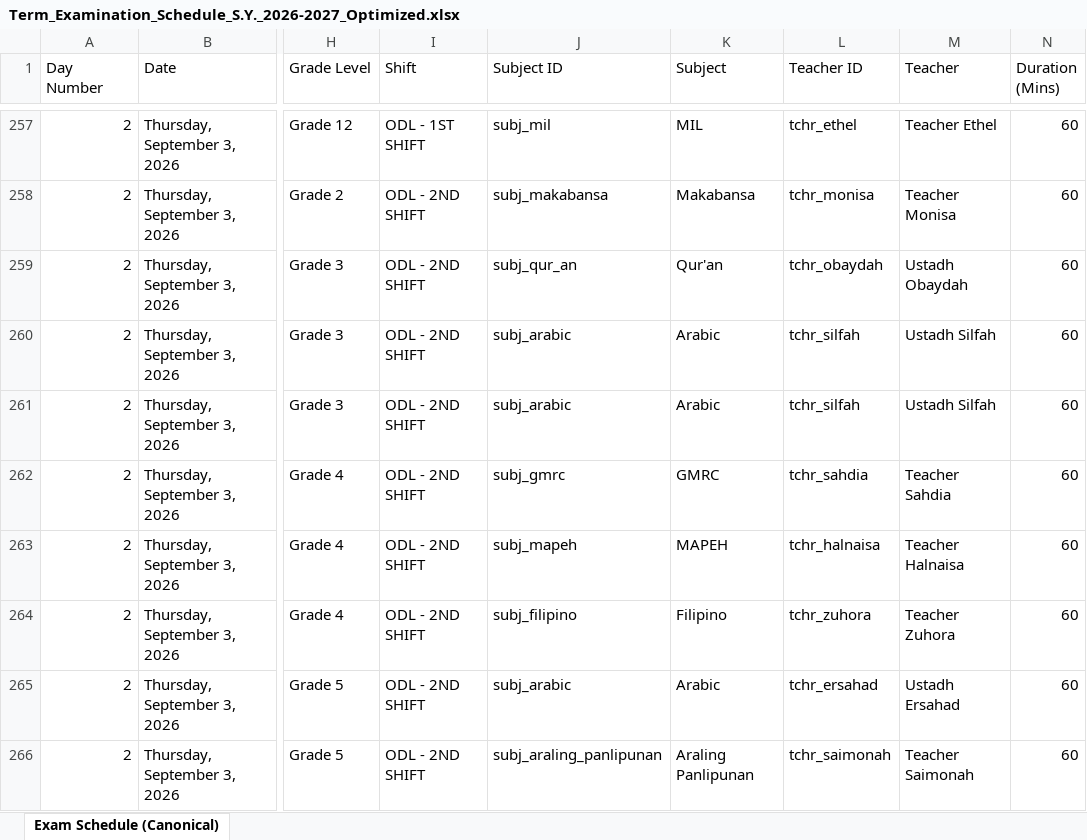
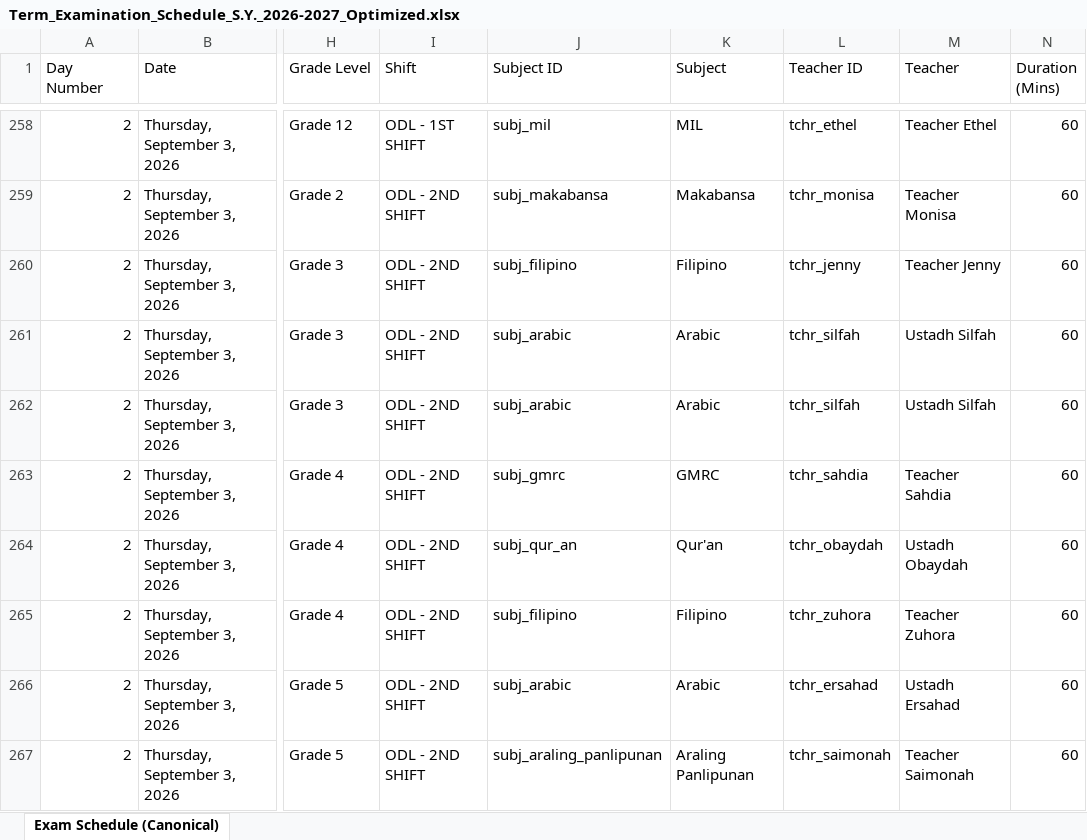
Before and after one commit to zhairel/AMIS-Exam-Scheduler, an Excel workbook: Term_Examination_Schedule_S.Y._2026-2027_Optimized.xlsx, sheet Exam Schedule (Canonical), drawn as a sheet; only a part is shown, gaps mark what is left out; values as stored, in another font and other column widths than the file's, no borders; addresses are those after the commit; the diff covers the shown part only; the diff names each change by its address in the sheet, - before the commit and + after, or states it on an @@ line.

Commit message:
fix: add clarified Filipino and MAPEH exams

```diff
--- a/Term_Examination_Schedule_S.Y._2026-2027_Optimized.xlsx (sheet Exam Schedule (Canonical))
+++ b/Term_Examination_Schedule_S.Y._2026-2027_Optimized.xlsx (sheet Exam Schedule (Canonical))
-J260 (Subject ID): subj_qur_an
+J260 (Subject ID): subj_filipino
-K260 (Subject): Qur'an
+K260 (Subject): Filipino
-L260 (Teacher ID): tchr_obaydah
+L260 (Teacher ID): tchr_jenny
-M260 (Teacher): Ustadh Obaydah
+M260 (Teacher): Teacher Jenny
-J264 (Subject ID): subj_mapeh
+J264 (Subject ID): subj_qur_an
-K264 (Subject): MAPEH
+K264 (Subject): Qur'an
-L264 (Teacher ID): tchr_halnaisa
+L264 (Teacher ID): tchr_obaydah
-M264 (Teacher): Teacher Halnaisa
+M264 (Teacher): Ustadh Obaydah
```
Also changed, not shown: 5 added rows, 2 removed rows and 28 edited cells elsewhere in this sheet, 12 other files.
